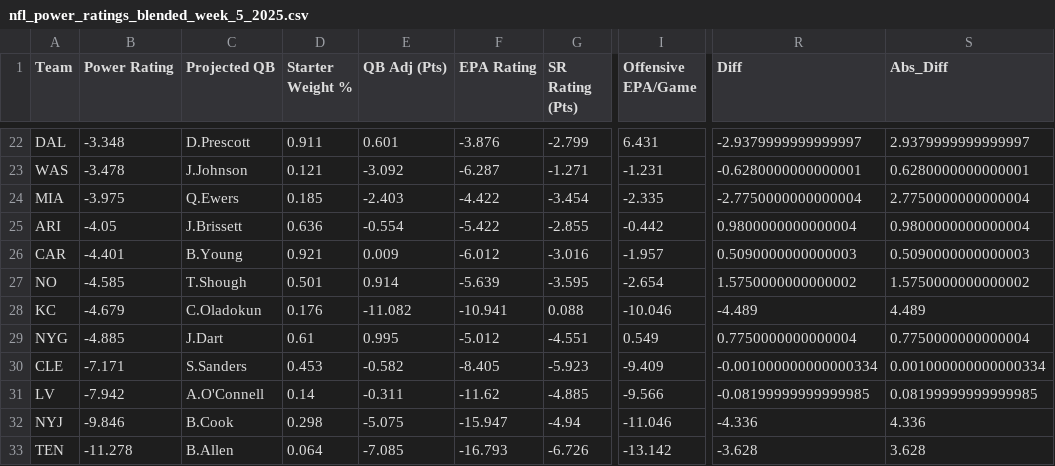
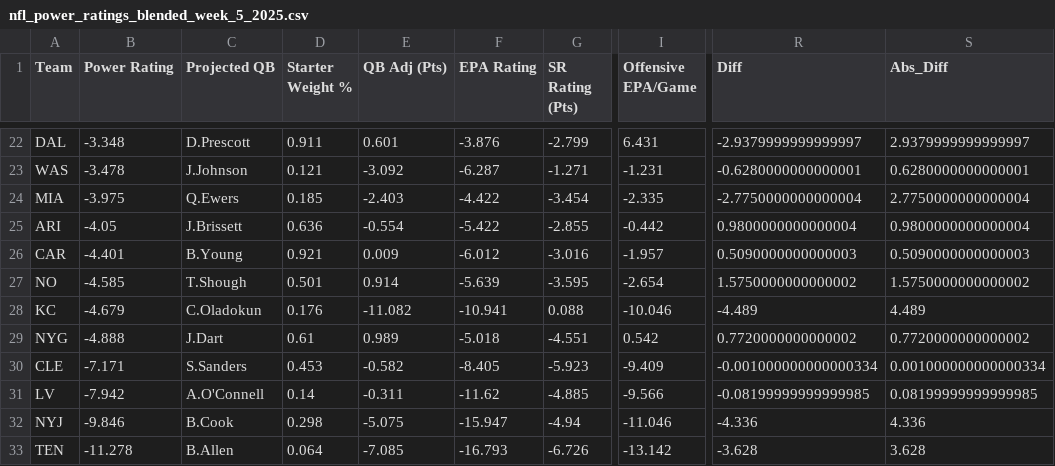
Before and after one commit to ngardner-3-1-8/gdp-dashboard-1, a CSV file: nfl-power-ratings/nfl_power_ratings_blended_week_5_2025.csv, drawn as a sheet; only a part is shown, gaps mark what is left out; the diff names each change by its address in the sheet, - before the commit and + after, or states it on an @@ line.

```diff
--- a/nfl-power-ratings/nfl_power_ratings_blended_week_5_2025.csv
+++ b/nfl-power-ratings/nfl_power_ratings_blended_week_5_2025.csv
-B29 (Power Rating): -4.885
+B29 (Power Rating): -4.888
-E29 (QB Adj (Pts)): 0.995
+E29 (QB Adj (Pts)): 0.989
-F29 (EPA Rating): -5.012
+F29 (EPA Rating): -5.018
-I29 (Offensive EPA/Game): 0.549
+I29 (Offensive EPA/Game): 0.542
-R29 (Diff): 0.7750000000000004
+R29 (Diff): 0.7720000000000002
-S29 (Abs_Diff): 0.7750000000000004
+S29 (Abs_Diff): 0.7720000000000002
```
Also changed, not shown: nfl-power-ratings/nfl_power_ratings_blended_week_17_2025.csv, nfl-power-ratings/nfl_power_ratings_blended_week_9_2025.csv.
